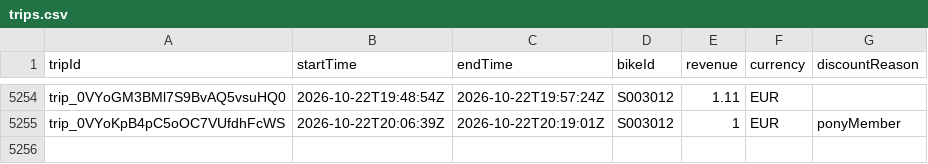
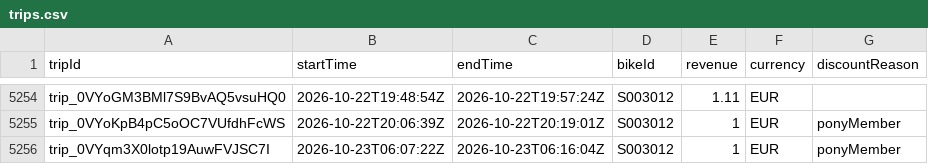
Before and after one commit to yannbertrand/pony-stats, a CSV file: front/public/trips.csv, drawn as a sheet; only a part is shown, gaps mark what is left out; the diff names each change by its address in the sheet, - before the commit and + after, or states it on an @@ line.

```diff
--- a/front/public/trips.csv
+++ b/front/public/trips.csv
+row 5256: trip_0VYqm3X0lotp19AuwFVJSC7I | 2026-10-23T06:07:22Z | 2026-10-23T06:16:04Z | S003012 | 1 | EUR | ponyMember
```
Also changed, not shown: 1 other file.
